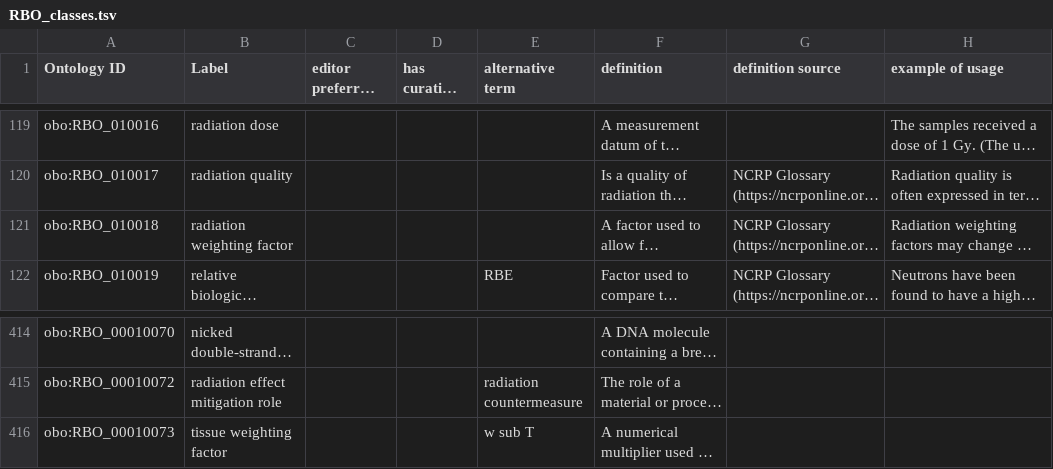
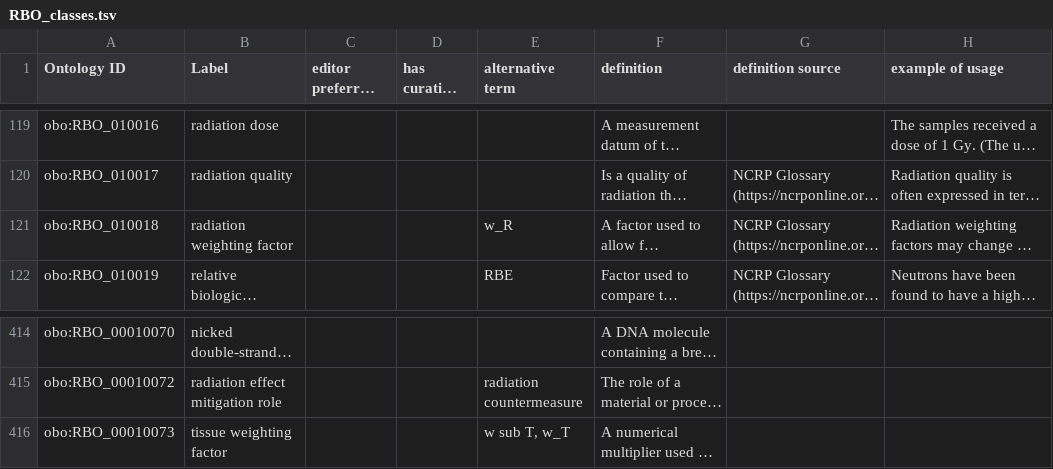
Before and after one commit to Radiobiology-Informatics-Consortium/RBO, a TSV file: src/templates/RBO_classes.tsv, drawn as a sheet; only a part is shown, gaps mark what is left out; long unchanged cells end in …; the diff names each change by its address in the sheet, - before the commit and + after, or states it on an @@ line.

Commit message:
NTR Tissue weighting factor

```diff
--- a/src/templates/RBO_classes.tsv
+++ b/src/templates/RBO_classes.tsv
-E121 (alternative term): (empty)
+E121 (alternative term): w_R
-E416 (alternative term): w sub T
+E416 (alternative term): w sub T, w_T
```
